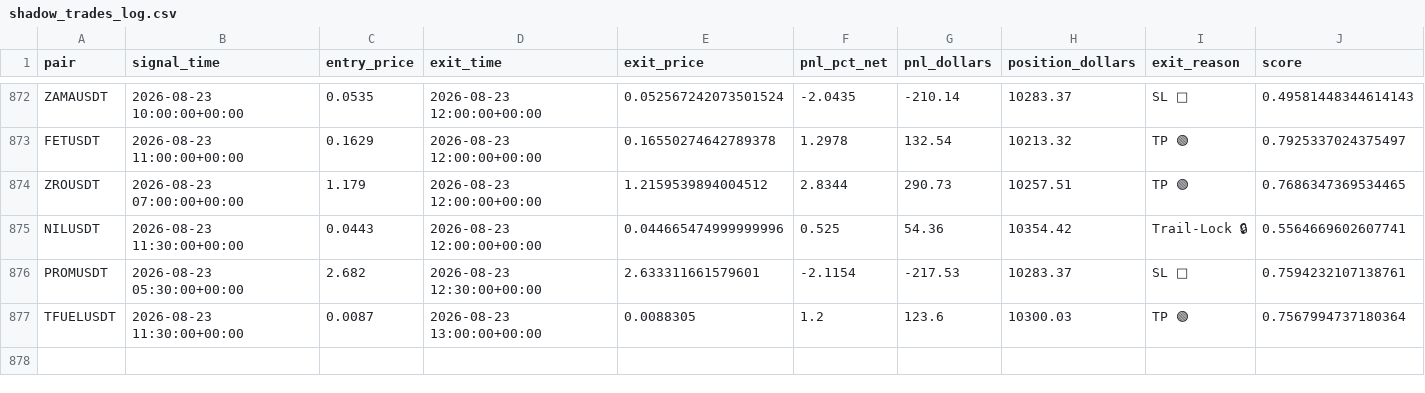
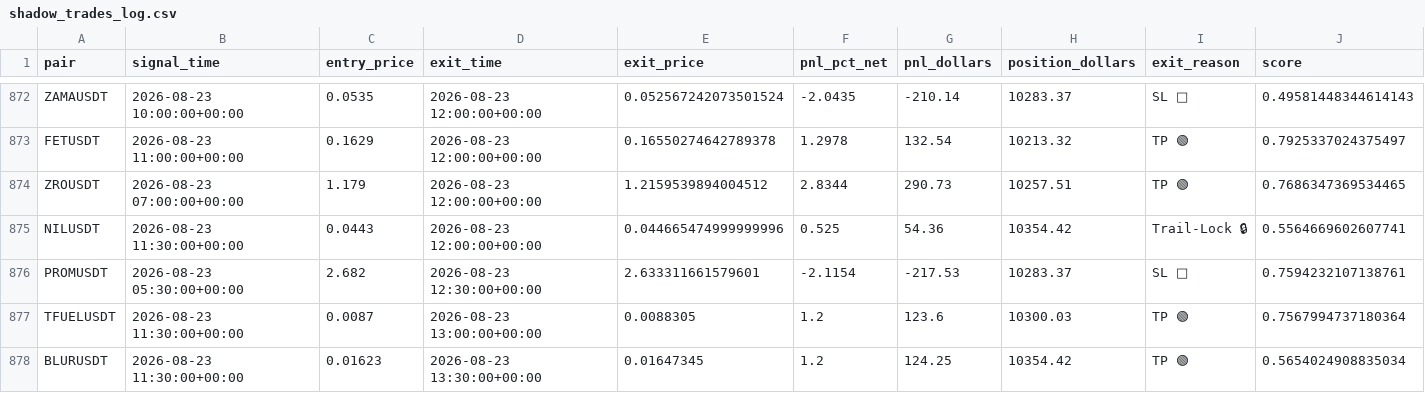
Before and after one commit to tlal1000666-ux/scalpingtalalbot, a CSV file: shadow_trades_log.csv, drawn as a sheet; only a part is shown, gaps mark what is left out; rows hold the shown columns only; the diff names each change by its address in the sheet, - before the commit and + after, or states it on an @@ line.

```diff
--- a/shadow_trades_log.csv
+++ b/shadow_trades_log.csv
+row 878: BLURUSDT | 2026-08-23 11:30:00+00:00 | 0.01623 | 2026-08-23 13:30:00+00:00 | 0.01647345 | 1.2 | 124.25 | 10354.42 | TP 🟢 | 0.5654024908835034
```
Also changed, not shown: trades_log.csv, 1 other file.
